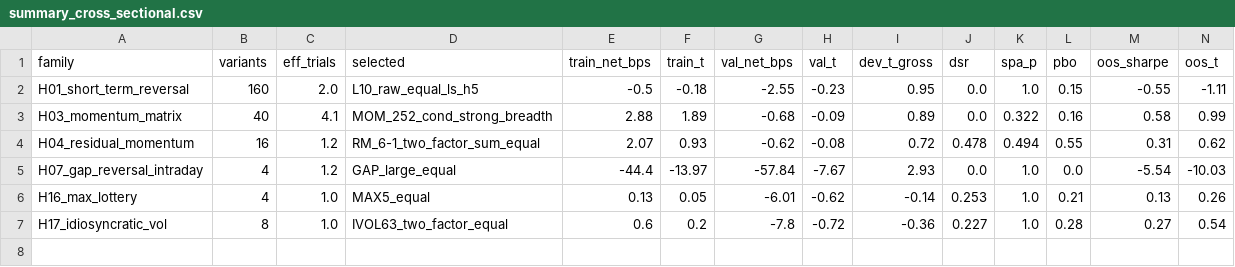
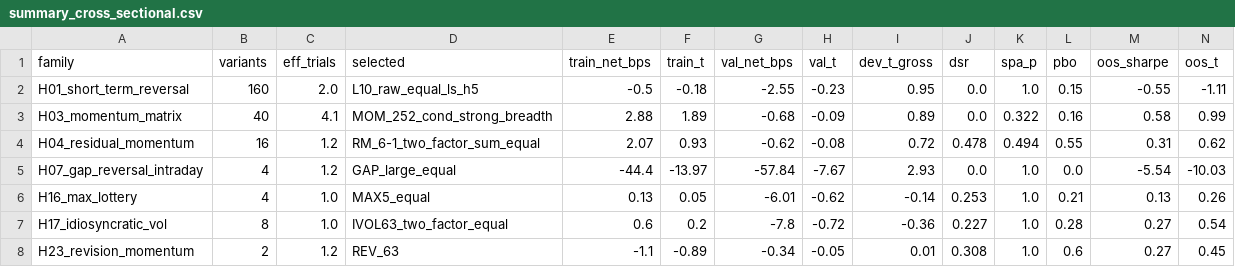
Before and after one commit to HarryKelly-Git/quantlab, a CSV file: research/alpha/results/summary_cross_sectional.csv, drawn as a sheet; only a part is shown; rows hold the shown columns only; the diff names each change by its address in the sheet, - before the commit and + after, or states it on an @@ line.

```diff
--- a/research/alpha/results/summary_cross_sectional.csv
+++ b/research/alpha/results/summary_cross_sectional.csv
+row 8: H23_revision_momentum | 2 | 1.2 | REV_63 | -1.1 | -0.89 | -0.34 | -0.05 | 0.01 | 0.308 | 1.0 | 0.6 | 0.27 | 0.45
```
Also changed, not shown: 14 other files.
